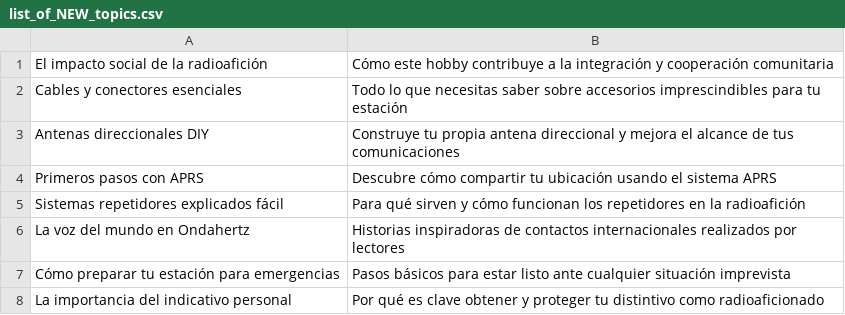
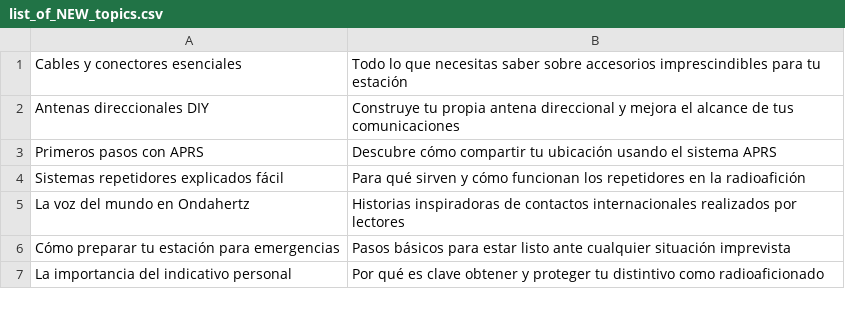
Before and after one commit to agigante80/OndaHertz_es, a CSV file: AI_content/list_of_NEW_topics.csv, drawn as a sheet; only a part is shown.

```diff
--- a/AI_content/list_of_NEW_topics.csv
+++ b/AI_content/list_of_NEW_topics.csv
@@ -1,2 +1 @@
-"El impacto social de la radioafición","Cómo este hobby contribuye a la integración y cooperación comunitaria"
 "Cables y conectores esenciales","Todo lo que necesitas saber sobre accesorios imprescindibles para tu estación"
```
Also changed, not shown: AI_content/list_of_ARCHIVED_topics.csv, 3 other files.
